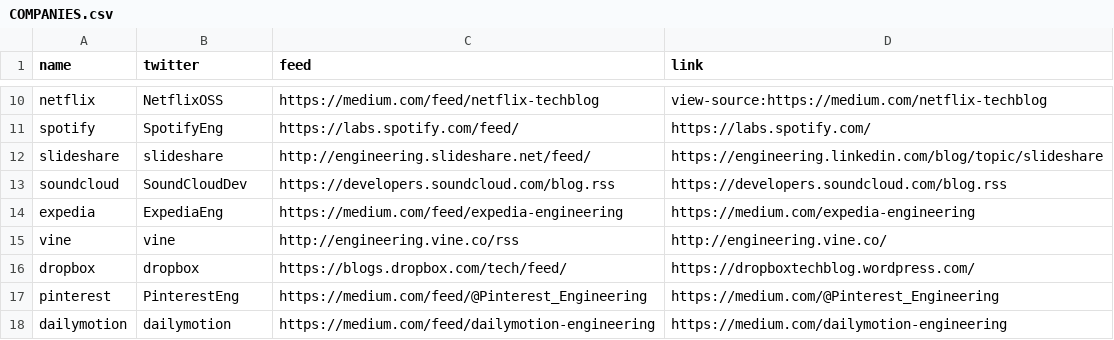
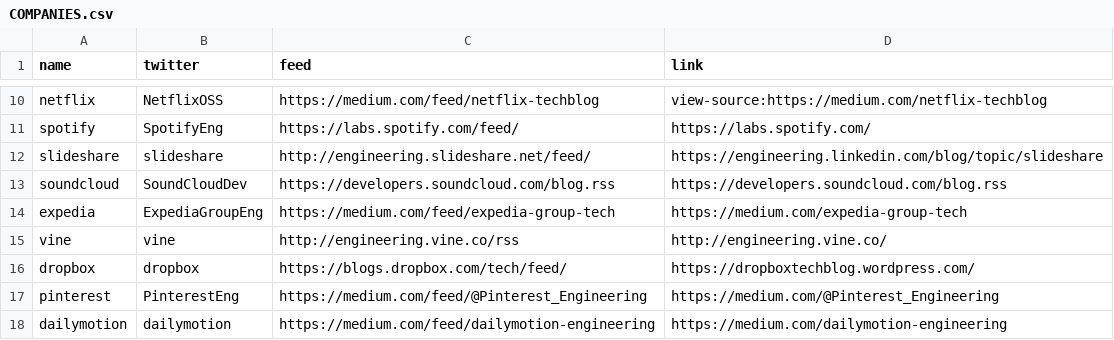
Before and after one commit to davidecalignano/enginered, a CSV file: COMPANIES.csv, drawn as a sheet; only a part is shown, gaps mark what is left out.

Commit message:
Fixed Tech Blog url and Twitter user

```diff
--- a/COMPANIES.csv
+++ b/COMPANIES.csv
@@ -13,3 +13,3 @@ slideshare,slideshare,http://engineering.slideshare.net/feed/,https://engineerin
 soundcloud,SoundCloudDev,https://developers.soundcloud.com/blog.rss,https://developers.soundcloud.com/blog.rss
-expedia,ExpediaEng,https://medium.com/feed/expedia-engineering,https://medium.com/expedia-engineering
+expedia,ExpediaGroupEng,https://medium.com/feed/expedia-group-tech,https://medium.com/expedia-group-tech
 vine,vine,http://engineering.vine.co/rss,http://engineering.vine.co/
```
